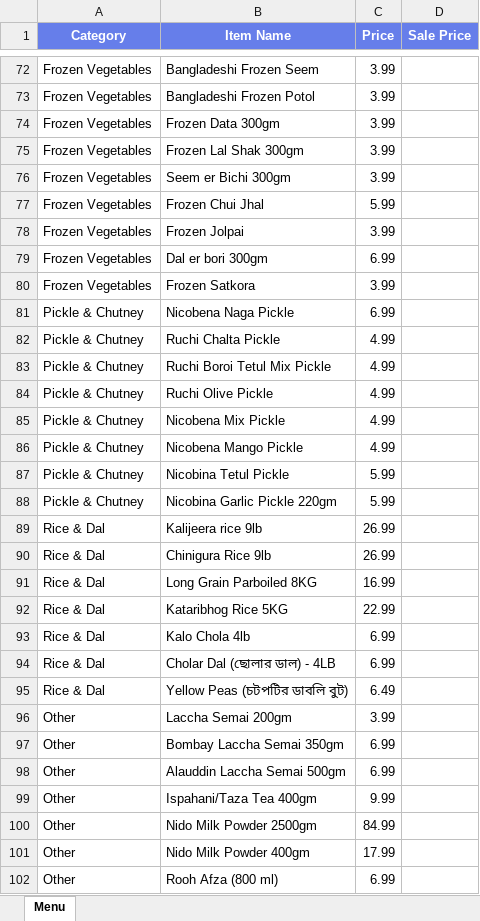
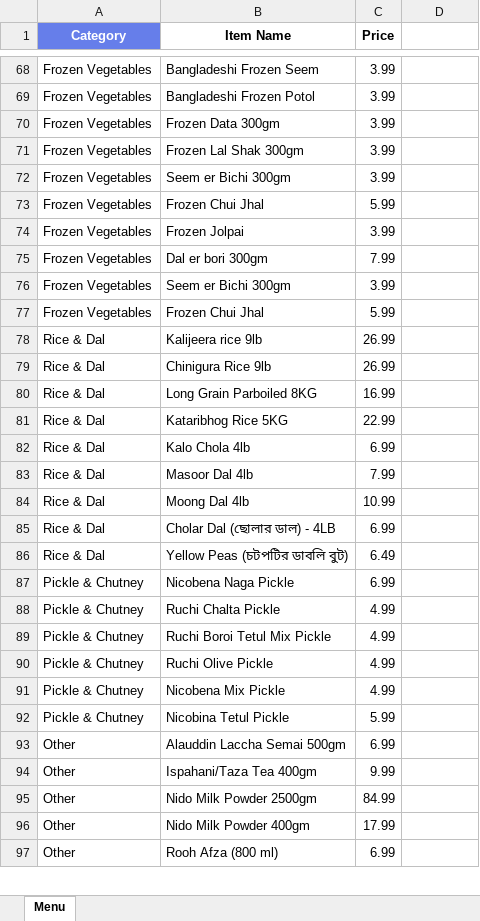
Before and after one commit to ziaush-shams/Order_System, an Excel workbook: public/Menu.xlsx, sheet Menu, drawn as a sheet; only a part is shown, gaps mark what is left out; values as stored, in another font and other column widths than the file's, no borders; removed rows and columns are numbered as before the commit, all else as after; the diff covers the shown part only; the diff names each change by its address in the sheet, - before the commit and + after, or states it on an @@ line.

```diff
--- a/public/Menu.xlsx (sheet Menu)
+++ b/public/Menu.xlsx (sheet Menu)
-B1:D1 fill: #667EEA
+B1:D1 fill: none
-B1:C1 text colour: #FFFFFF
+B1:C1 text colour: black
-D1: Sale Price
+D1: (empty)
-C75 (Price): 6.99
+C75 (Price): 7.99
-B76 (Item Name): Frozen Satkora
+B76 (Item Name): Seem er Bichi 300gm
+row 77: Frozen Vegetables | Frozen Chui Jhal | 5.99
@@ row 89 moved to row 78: Rice & Dal @@
@@ row 90 moved to row 79: Rice & Dal @@
@@ row 91 moved to row 80: Rice & Dal @@
@@ row 92 moved to row 81: Rice & Dal @@
@@ row 93 moved to row 82: Rice & Dal @@
+row 83: Rice & Dal | Masoor Dal 4lb | 7.99
+row 84: Rice & Dal | Moong Dal 4lb | 10.99
@@ row 94 moved to row 85: Rice & Dal @@
@@ row 95 moved to row 86: Rice & Dal @@
-row 86: Pickle & Chutney | Nicobena Mango Pickle | 4.99
-row 88: Pickle & Chutney | Nicobina Garlic Pickle 220gm | 5.99
-row 96: Other | Laccha Semai 200gm | 3.99
-row 97: Other | Bombay Laccha Semai 350gm | 6.99
```
Also changed, not shown: 17 added rows, 18 removed rows, 6 moved rows and 44 edited cells elsewhere in this sheet.
